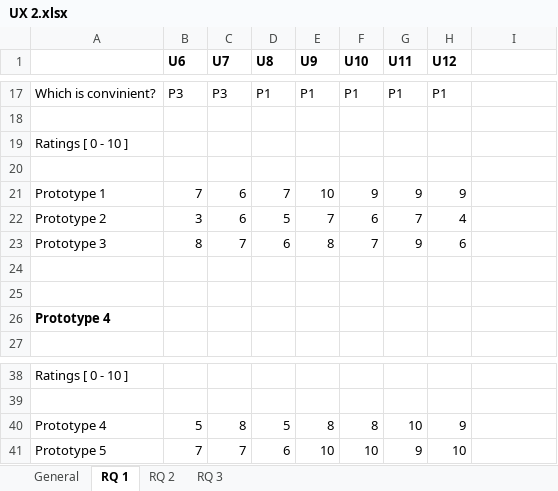
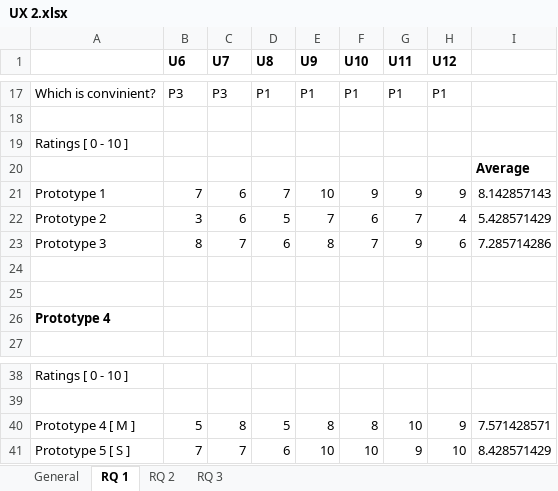
Before and after one commit to gsvarma/MSAT-UI, an Excel workbook: docs/user study/results/UX 2.xlsx, sheet RQ 1, drawn as a sheet; only a part is shown, gaps mark what is left out; values as stored, in another font and other column widths than the file's, no borders; the diff names each change by its address in the sheet, - before the commit and + after, or states it on an @@ line.

```diff
--- a/docs/user study/results/UX 2.xlsx (sheet RQ 1)
+++ b/docs/user study/results/UX 2.xlsx (sheet RQ 1)
-I20: (empty)
+I20: Average
-I21: (empty)
+I21: 8.142857143
-I22: (empty)
+I22: 5.428571429
-I23: (empty)
+I23: 7.285714286
-A40: Prototype 4
+A40: Prototype 4 [ M ]
-I40: (empty)
+I40: 7.571428571
-A41: Prototype 5
+A41: Prototype 5 [ S ]
-I41: (empty)
+I41: 8.428571429
```
Also changed, not shown: sheet RQ 2, sheet RQ 3, docs/user study/results/UX 1.xlsx, docs/user study/results/UX 1_Affinity Notes.xlsx, 3 other files.
